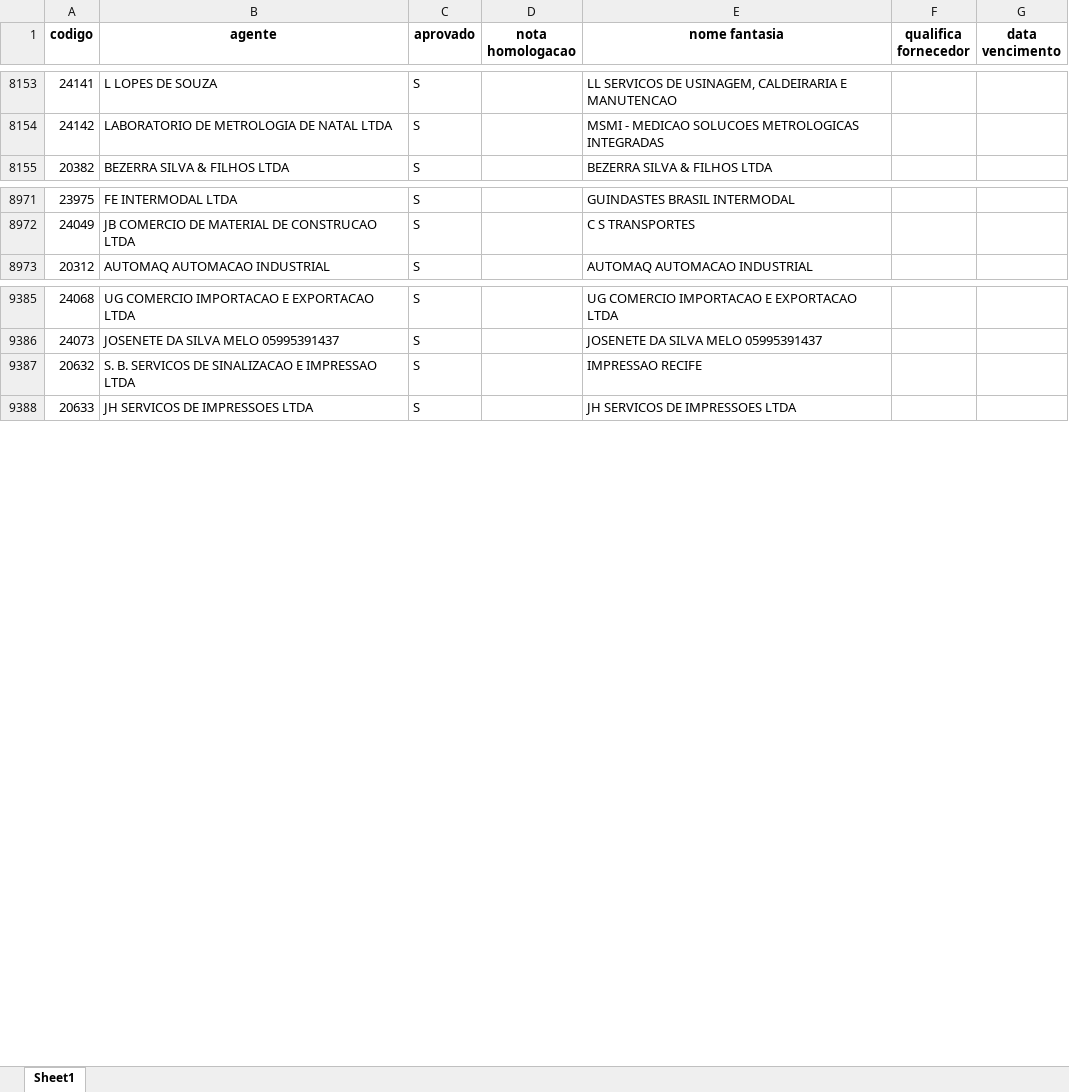
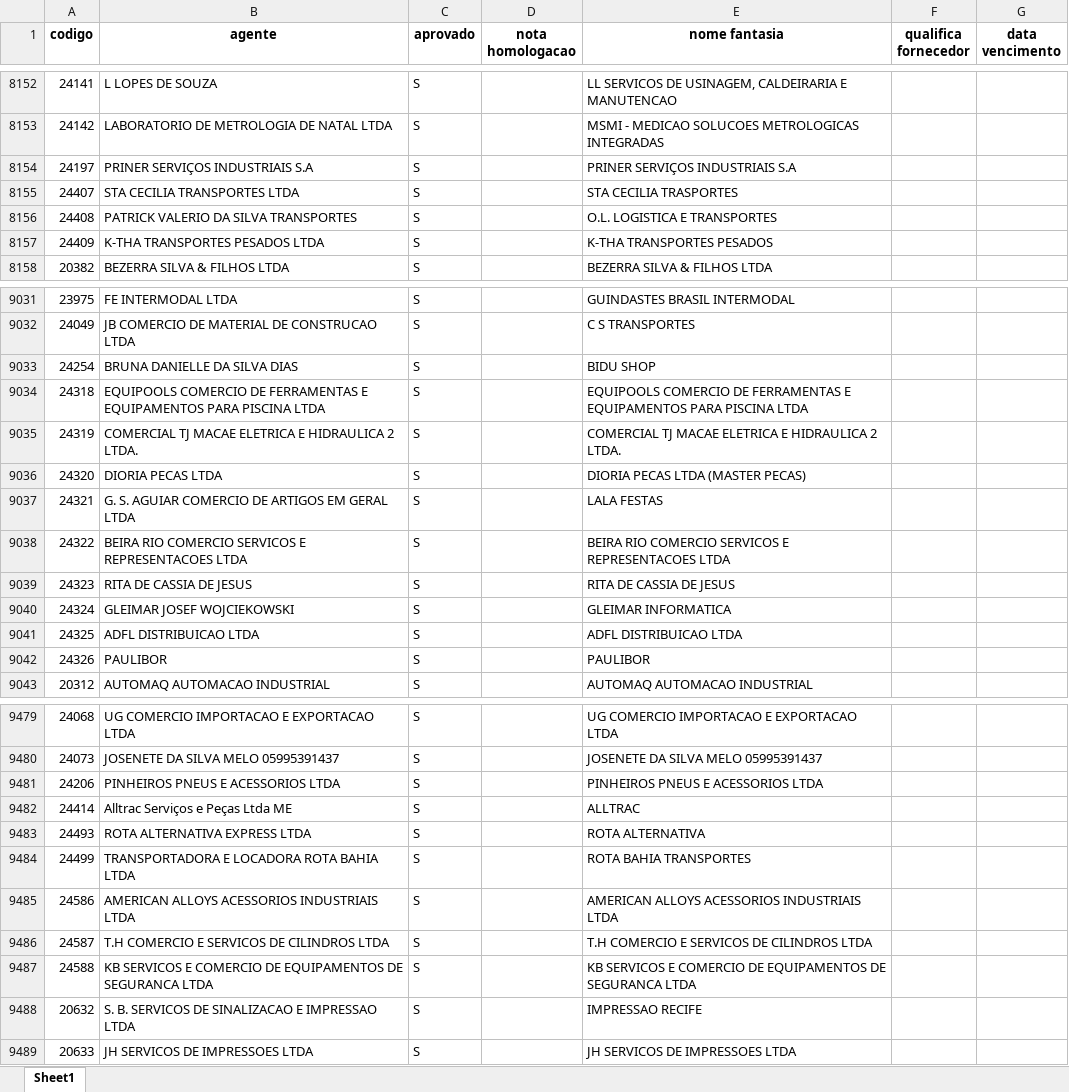
Before and after one commit to LICASKJS/mapaindicador-engeman, an Excel workbook: dados/fornecedores_homologados.xlsx, sheet Sheet1, drawn as a sheet; only a part is shown, gaps mark what is left out; values as stored, in another font and other column widths than the file's, no borders; the diff covers the shown part only; the diff names each change by its address in the sheet, - before the commit and + after, or states it on an @@ line.

```diff
--- a/dados/fornecedores_homologados.xlsx (sheet Sheet1)
+++ b/dados/fornecedores_homologados.xlsx (sheet Sheet1)
+row 8154: 24197 | PRINER SERVIÇOS INDUSTRIAIS S.A | S |  | PRINER SERVIÇOS INDUSTRIAIS S.A
+row 8155: 24407 | STA CECILIA TRANSPORTES LTDA | S |  | STA CECILIA TRASPORTES
+row 8156: 24408 | PATRICK VALERIO DA SILVA TRANSPORTES | S |  | O.L. LOGISTICA E TRANSPORTES
+row 8157: 24409 | K-THA TRANSPORTES PESADOS LTDA | S |  | K-THA TRANSPORTES PESADOS
+row 9033: 24254 | BRUNA DANIELLE DA SILVA DIAS | S |  | BIDU SHOP
+row 9034: 24318 | EQUIPOOLS COMERCIO DE FERRAMENTAS E EQUIPAMENTOS PARA PISCINA LTDA | S |  | EQUIPOOLS COMERCIO DE FERRAMENTAS E EQUIPAMENTOS PARA PISCINA LTDA
+row 9035: 24319 | COMERCIAL TJ MACAE ELETRICA E HIDRAULICA 2 LTDA. | S |  | COMERCIAL TJ MACAE ELETRICA E HIDRAULICA 2 LTDA.
+row 9036: 24320 | DIORIA PECAS LTDA | S |  | DIORIA PECAS LTDA (MASTER PECAS)
+row 9037: 24321 | G. S. AGUIAR COMERCIO DE ARTIGOS EM GERAL LTDA | S |  | LALA FESTAS
+row 9038: 24322 | BEIRA RIO COMERCIO SERVICOS E REPRESENTACOES LTDA | S |  | BEIRA RIO COMERCIO SERVICOS E REPRESENTACOES LTDA
+row 9039: 24323 | RITA DE CASSIA DE JESUS | S |  | RITA DE CASSIA DE JESUS
+row 9040: 24324 | GLEIMAR JOSEF WOJCIEKOWSKI | S |  | GLEIMAR INFORMATICA
+row 9041: 24325 | ADFL DISTRIBUICAO LTDA | S |  | ADFL DISTRIBUICAO LTDA
+row 9042: 24326 | PAULIBOR | S |  | PAULIBOR
+row 9481: 24206 | PINHEIROS PNEUS E ACESSORIOS LTDA | S |  | PINHEIROS PNEUS E ACESSORIOS LTDA
+row 9482: 24414 | Alltrac Serviços e Peças Ltda ME | S |  | ALLTRAC
+row 9483: 24493 | ROTA ALTERNATIVA EXPRESS LTDA | S |  | ROTA ALTERNATIVA
+row 9484: 24499 | TRANSPORTADORA E LOCADORA ROTA BAHIA LTDA | S |  | ROTA BAHIA TRANSPORTES
+row 9485: 24586 | AMERICAN ALLOYS ACESSORIOS INDUSTRIAIS LTDA | S |  | AMERICAN ALLOYS ACESSORIOS INDUSTRIAIS LTDA
+row 9486: 24587 | T.H COMERCIO E SERVICOS DE CILINDROS LTDA | S |  | T.H COMERCIO E SERVICOS DE CILINDROS LTDA
+row 9487: 24588 | KB SERVICOS E COMERCIO DE EQUIPAMENTOS DE SEGURANCA LTDA | S |  | KB SERVICOS E COMERCIO DE EQUIPAMENTOS DE SEGURANCA LTDA
```
Also changed, not shown: 83 added rows, 12 moved rows and 24 edited cells elsewhere in this sheet, dados/atendimento controle_qualidade.xlsx.
